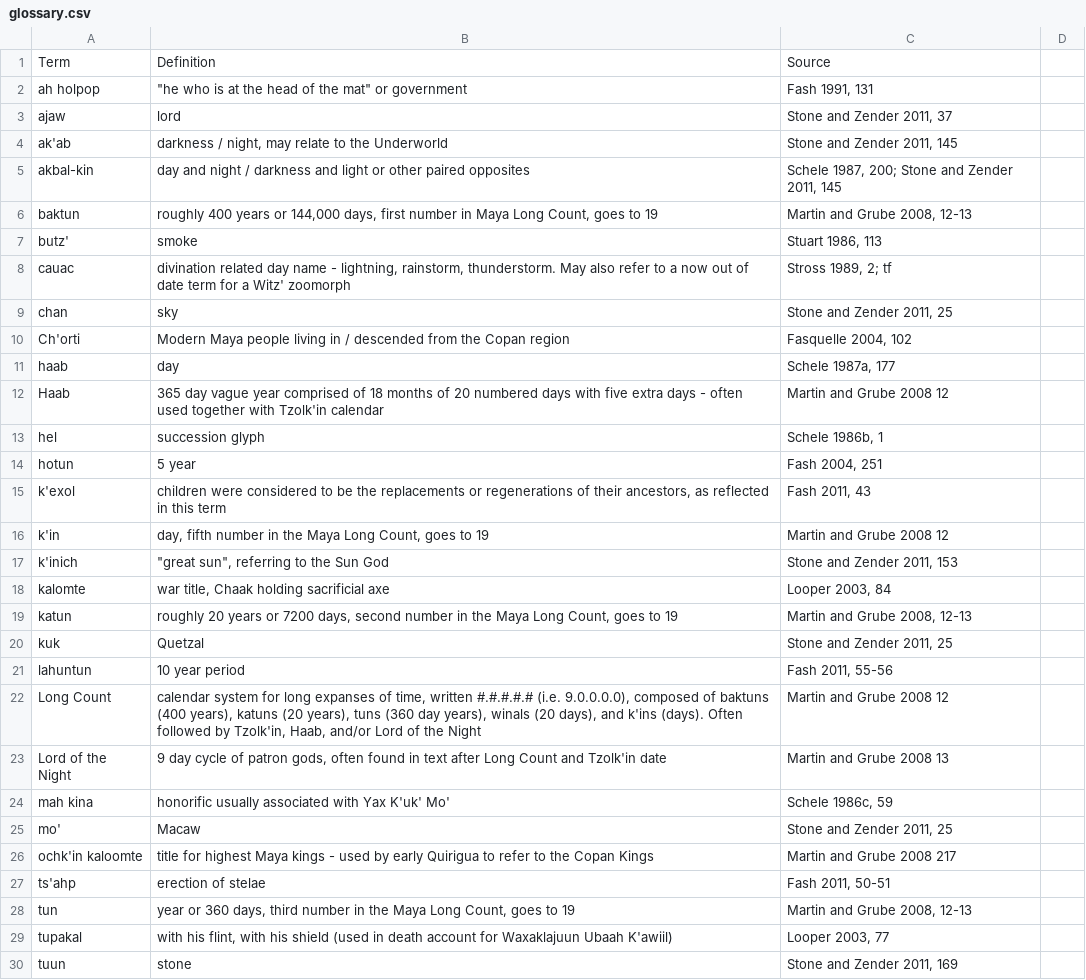
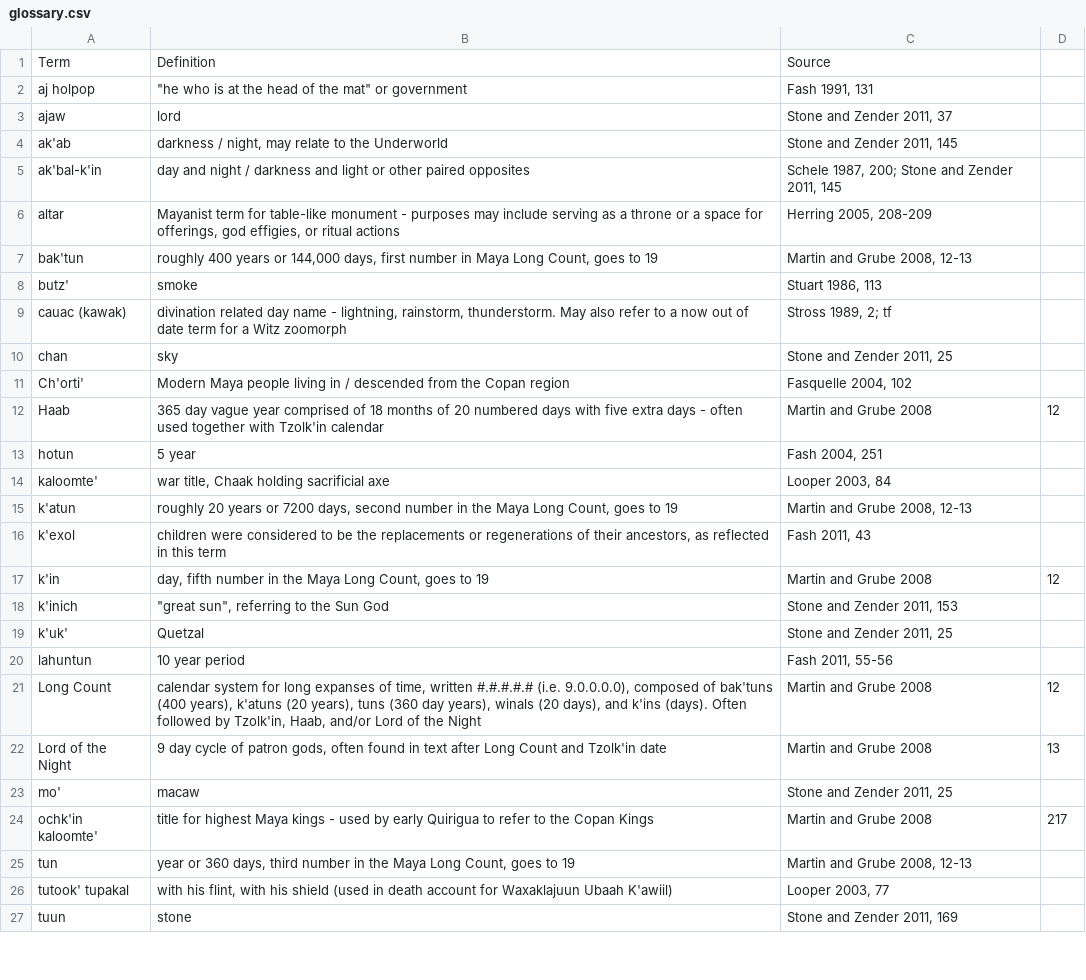
Before and after one commit to ahutnick/copanaltarqkings, a CSV file: _data/glossary.csv, drawn as a sheet; only a part is shown; the diff covers the shown part only.

```diff
--- a/_data/glossary.csv
+++ b/_data/glossary.csv
@@ -1,30 +1,27 @@
 Term,Definition,Source
-ah holpop,"""he who is at the head of the mat"" or government","Fash 1991, 131"
+aj holpop,"""he who is at the head of the mat"" or government","Fash 1991, 131"
 ajaw,lord,"Stone and Zender 2011, 37"
 ak'ab,"darkness / night, may relate to the Underworld","Stone and Zender 2011, 145"
-akbal-kin,day and night / darkness and light or other paired opposites,"Schele 1987, 200; Stone and Zender 2011, 145"
-baktun,"roughly 400 years or 144,000 days, first number in Maya Long Count, goes to 19","Martin and Grube 2008, 12-13"
+ak'bal-k'in,day and night / darkness and light or other paired opposites,"Schele 1987, 200; Stone and Zender 2011, 145"
+altar,"Mayanist term for table-like monument - purposes may include serving as a throne or a space for offerings, god effigies, or ritual actions","Herring 2005, 208-209"
+bak'tun,"roughly 400 years or 144,000 days, first number in Maya Long Count, goes to 19","Martin and Grube 2008, 12-13"
 butz',smoke,"Stuart 1986, 113"
-cauac,"divination related day name - lightning, rainstorm, thunderstorm. May also refer to a now out of date term for a Witz' zoomorph","Stross 1989, 2; tf"
+cauac (kawak),"divination related day name - lightning, rainstorm, thunderstorm. May also refer to a now out of date term for a Witz zoomorph","Stross 1989, 2; tf"
 chan,sky,"Stone and Zender 2011, 25"
-Ch'orti,Modern Maya people living in / descended from the Copan region,"Fasquelle 2004, 102"
-haab,day,"Schele 1987a, 177"
-Haab,365 day vague year comprised of 18 months of 20 numbered days with five extra days - often used together with Tzolk'in calendar,Martin and Grube 2008 12
-hel,succession glyph,"Schele 1986b, 1"
+Ch'orti',Modern Maya people living in / descended from the Copan region,"Fasquelle 2004, 102"
+Haab,365 day vague year comprised of 18 months of 20 numbered days with five extra days - often used together with Tzolk'in calendar,Martin and Grube 2008, 12
 hotun,5 year,"Fash 2004, 251"
+kaloomte',"war title, Chaak holding sacrificial axe","Looper 2003, 84"
+k'atun,"roughly 20 years or 7200 days, second number in the Maya Long Count, goes to 19","Martin and Grube 2008, 12-13"
 k'exol,"children were considered to be the replacements or regenerations of their ancestors, as reflected in this term","Fash 2011, 43"
-k'in,"day, fifth number in the Maya Long Count, goes to 19",Martin and Grube 2008 12
+k'in,"day, fifth number in the Maya Long Count, goes to 19",Martin and Grube 2008, 12
 k'inich,"""great sun"", referring to the Sun God","Stone and Zender 2011, 153"
-kalomte,"war title, Chaak holding sacrificial axe","Looper 2003, 84"
-katun,"roughly 20 years or 7200 days, second number in the Maya Long Count, goes to 19","Martin and Grube 2008, 12-13"
-kuk,Quetzal,"Stone and Zender 2011, 25"
+k'uk',Quetzal,"Stone and Zender 2011, 25"
 lahuntun,10 year period,"Fash 2011, 55-56"
-Long Count,"calendar system for long expanses of time, written #.#.#.#.# (i.e. 9.0.0.0.0), composed of baktuns (400 years), katuns (20 years), tuns (360 day years), winals (20 days), and k'ins (days). Often followed by Tzolk'in, Haab, and/or Lord of the Night",Martin and Grube 2008 12
-Lord of the Night,"9 day cycle of patron gods, often found in text after Long Count and Tzolk'in date",Martin and Grube 2008 13
-mah kina,honorific usually associated with Yax K'uk' Mo',"Schele 1986c, 59"
-mo',Macaw,"Stone and Zender 2011, 25"
-ochk'in kaloomte,title for highest Maya kings - used by early Quirigua to refer to the Copan Kings,Martin and Grube 2008 217
-ts'ahp,erection of stelae,"Fash 2011, 50-51"
+Long Count,"calendar system for long expanses of time, written #.#.#.#.# (i.e. 9.0.0.0.0), composed of bak'tuns (400 years), k'atuns (20 years), tuns (360 day years), winals (20 days), and k'ins (days). Often followed by Tzolk'in, Haab, and/or Lord of the Night",Martin and Grube 2008, 12
+Lord of the Night,"9 day cycle of patron gods, often found in text after Long Count and Tzolk'in date",Martin and Grube 2008, 13
+mo',macaw,"Stone and Zender 2011, 25"
+ochk'in kaloomte',title for highest Maya kings - used by early Quirigua to refer to the Copan Kings,Martin and Grube 2008, 217
 tun,"year or 360 days, third number in the Maya Long Count, goes to 19","Martin and Grube 2008, 12-13"
-tupakal,"with his flint, with his shield (used in death account for Waxaklajuun Ubaah K'awiil)","Looper 2003, 77"
+tutook' tupakal,"with his flint, with his shield (used in death account for Waxaklajuun Ubaah K'awiil)","Looper 2003, 77"
 tuun,stone,"Stone and Zender 2011, 169"
```
Also changed, not shown: 3 added rows, 2 removed rows and 3 edited cells elsewhere in this file, _data/motif-glossary.csv, 37 other files.
